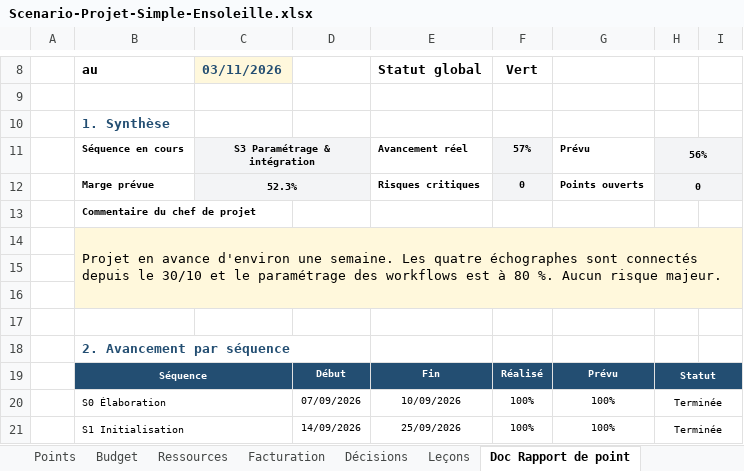
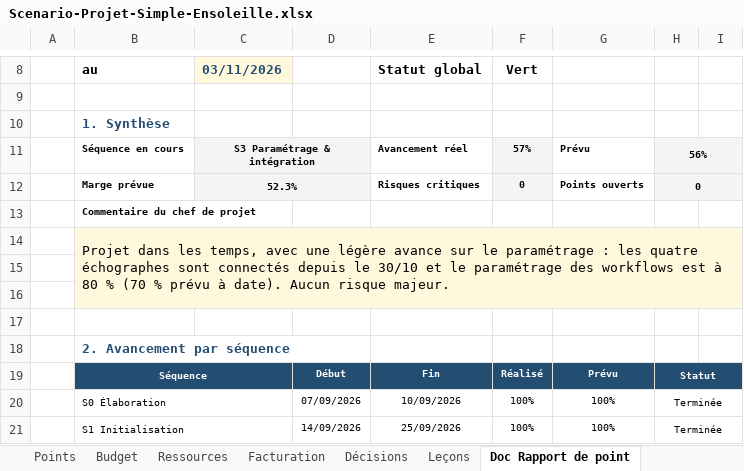
Before and after one commit to Flo128/cockpit-projet-pacs, an Excel workbook: classeurs/Scenario-Projet-Simple-Ensoleille.xlsx, sheet Doc Rapport de point, drawn as a sheet; only a part is shown, gaps mark what is left out; values as stored, in another font and other column widths than the file's, no borders; conditional formats not drawn; the diff names each change by its address in the sheet, - before the commit and + after, or states it on an @@ line.

```diff
--- a/classeurs/Scenario-Projet-Simple-Ensoleille.xlsx (sheet Doc Rapport de point)
+++ b/classeurs/Scenario-Projet-Simple-Ensoleille.xlsx (sheet Doc Rapport de point)
-B14: Projet en avance d'environ une semaine. Les quatre échographes sont connectés depuis le 30/10 et le paramétrage des workflows est à 80 %. Aucun risque…
+B14: Projet dans les temps, avec une légère avance sur le paramétrage : les quatre échographes sont connectés depuis le 30/10 et le paramétrage des workflows est à 80 % (70 % prévu à date). Aucun risque…
```
Also changed, not shown: sheet Risques, sheet Doc Fin de séquence, sheet Planning, 4 other files.
